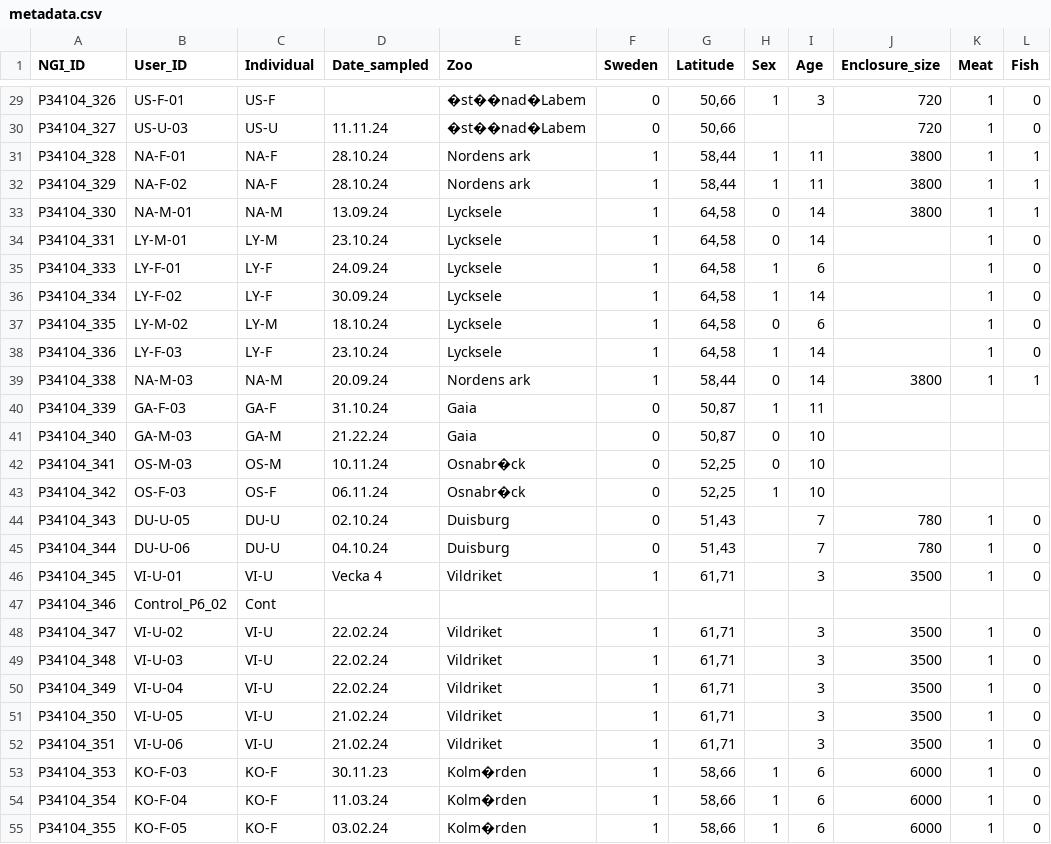
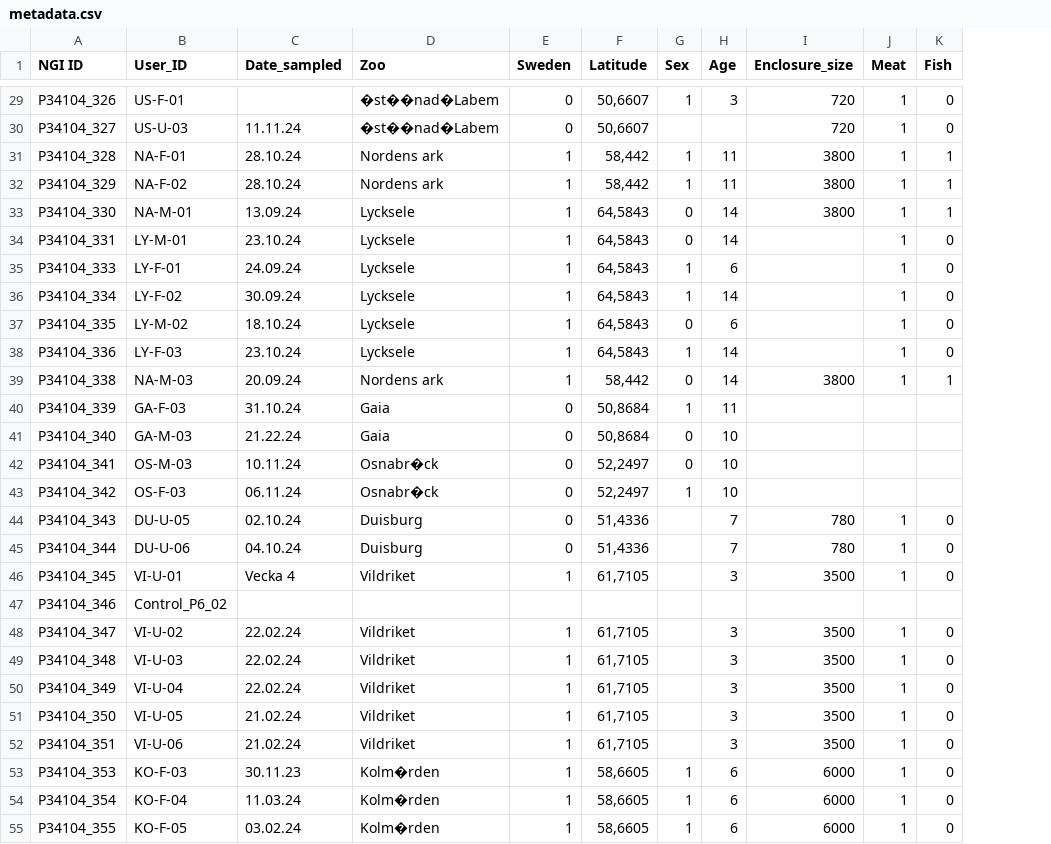
Before and after one commit to MrHaddock7/Wolverine, a CSV file: data/metadata.csv, drawn as a sheet; only a part is shown, gaps mark what is left out; removed rows and columns are numbered as before the commit, all else as after; the diff covers the shown part only; the diff names each change by its address in the sheet, - before the commit and + after, or states it on an @@ line.

```diff
--- a/data/metadata.csv
+++ b/data/metadata.csv
-column C (Individual), rows 29-55: US-F | US-U | NA-F | NA-F | NA-M | LY-M | LY-F | LY-F | LY-M | LY-F | NA-M | GA-F | GA-M | OS-M | OS-F | DU-U | DU-U | VI-U | Cont | VI-U | VI-U | VI-U | VI-U | VI-U | KO-F | KO-F | KO-F
-A1: NGI_ID
+A1: NGI ID
-F29:F30 (Latitude): 50,66
+F29:F30 (Latitude): 50,6607
-F31:F32 (Latitude): 58,44
+F31:F32 (Latitude): 58,442
-F33:F38 (Latitude): 64,58
+F33:F38 (Latitude): 64,5843
-F39 (Latitude): 58,44
+F39 (Latitude): 58,442
-F40:F41 (Latitude): 50,87
+F40:F41 (Latitude): 50,8684
-F42:F43 (Latitude): 52,25
+F42:F43 (Latitude): 52,2497
-F44:F45 (Latitude): 51,43
+F44:F45 (Latitude): 51,4336
-F46 (Latitude): 61,71
+F46 (Latitude): 61,7105
-F48:F52 (Latitude): 61,71
+F48:F52 (Latitude): 61,7105
-F53:F55 (Latitude): 58,66
+F53:F55 (Latitude): 58,6605
```
Also changed, not shown: 55 edited cells elsewhere in this file.
